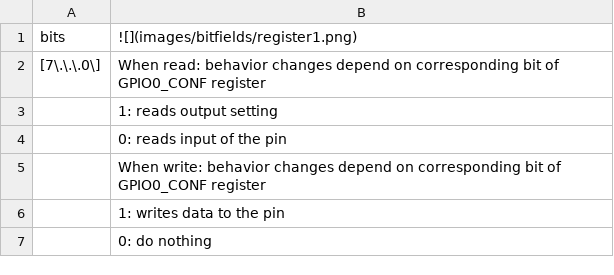
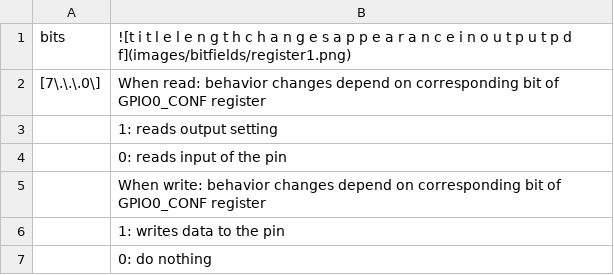
Before and after one commit to K4zuki/tinyI2C, a CSV file: doc/data/register1.csv, drawn as a sheet.

Commit message:
[ DOC ] register bitfield table update

```diff
--- a/doc/data/register1.csv
+++ b/doc/data/register1.csv
@@ -1,2 +1,2 @@
-bits,![](images/bitfields/register1.png)
+bits,![t i t l e l e n g t h c h a n g e s a p p e a r a n c e i n o u t p u t p d f](images/bitfields/register1.png)
 [7\.\.\.0\],When read: behavior changes depend on corresponding bit of GPIO0_CONF register
```
Also changed, not shown: doc/data/register2.csv, doc/data/register3.csv, 4 other files.
